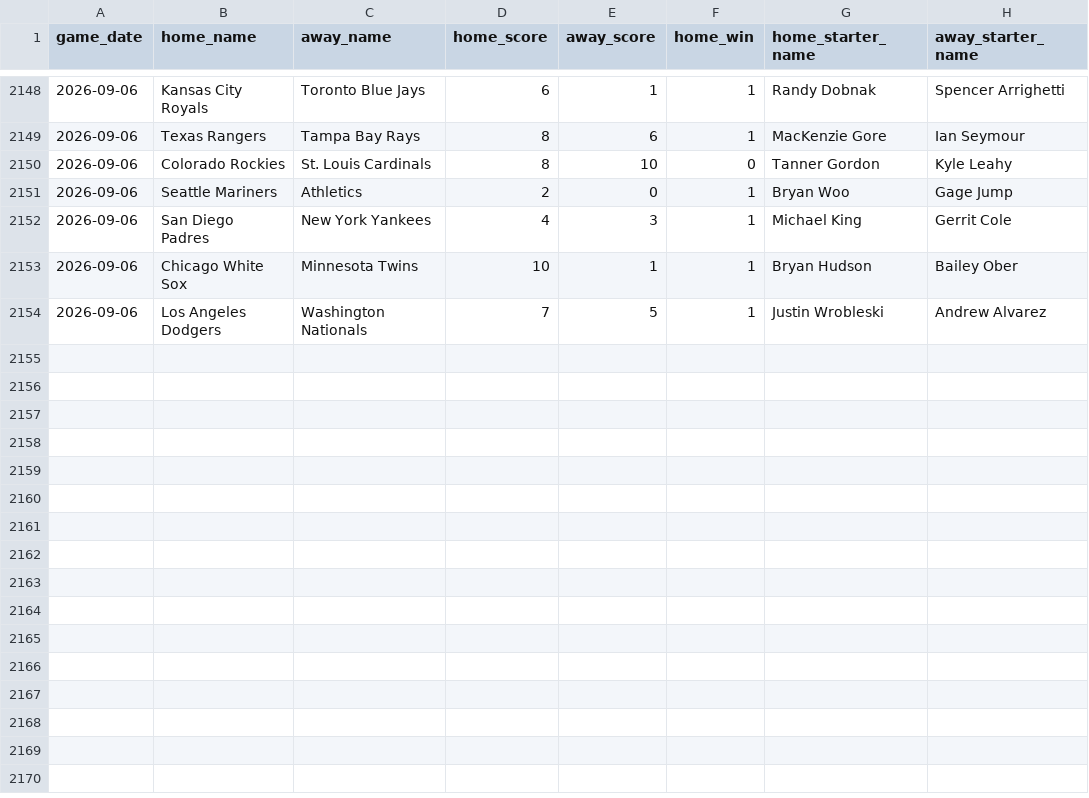
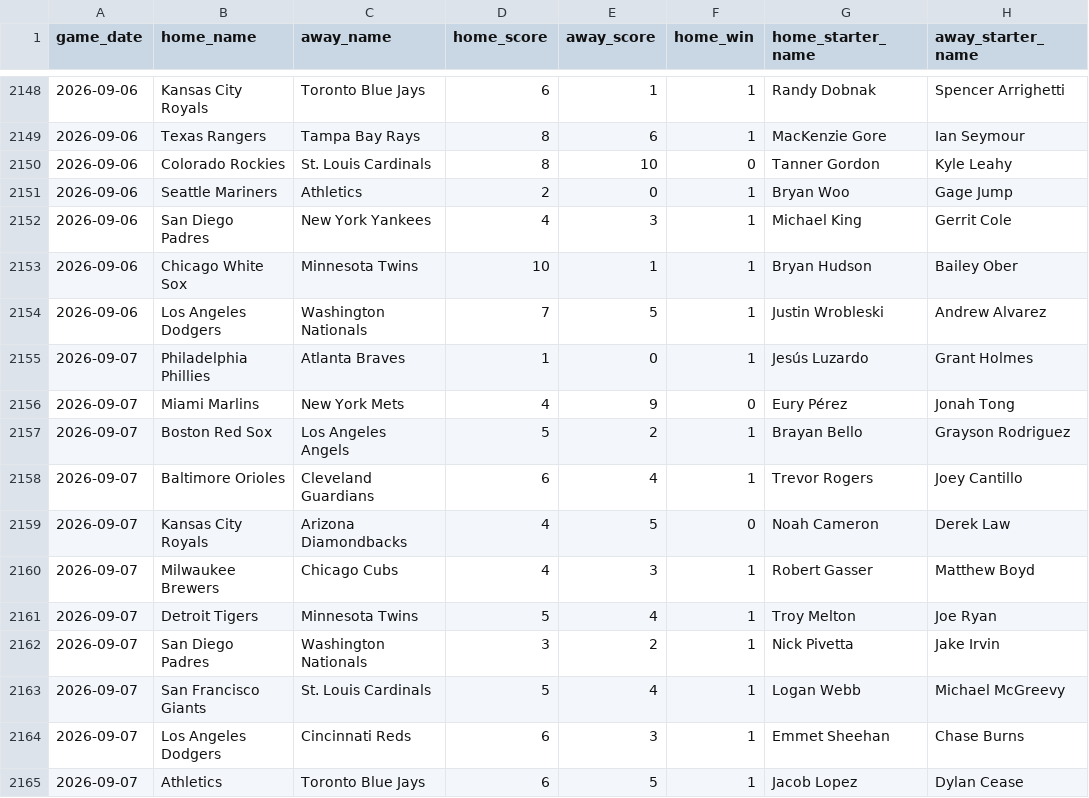
Before and after one commit to jaydengould/mlb-win-probability, a CSV file: data/raw/historical_2026.csv, drawn as a sheet; only a part is shown, gaps mark what is left out.

```diff
--- a/data/raw/historical_2026.csv
+++ b/data/raw/historical_2026.csv
@@ -2154 +2154,12 @@ game_date,home_name,away_name,home_score,away_score,home_win,home_starter_name,a
 2026-09-06,Los Angeles Dodgers,Washington Nationals,7,5,1,Justin Wrobleski,Andrew Alvarez
+2026-09-07,Philadelphia Phillies,Atlanta Braves,1,0,1,Jesús Luzardo,Grant Holmes
+2026-09-07,Miami Marlins,New York Mets,4,9,0,Eury Pérez,Jonah Tong
+2026-09-07,Boston Red Sox,Los Angeles Angels,5,2,1,Brayan Bello,Grayson Rodriguez
+2026-09-07,Baltimore Orioles,Cleveland Guardians,6,4,1,Trevor Rogers,Joey Cantillo
+2026-09-07,Kansas City Royals,Arizona Diamondbacks,4,5,0,Noah Cameron,Derek Law
+2026-09-07,Milwaukee Brewers,Chicago Cubs,4,3,1,Robert Gasser,Matthew Boyd
+2026-09-07,Detroit Tigers,Minnesota Twins,5,4,1,Troy Melton,Joe Ryan
+2026-09-07,San Diego Padres,Washington Nationals,3,2,1,Nick Pivetta,Jake Irvin
+2026-09-07,San Francisco Giants,St. Louis Cardinals,5,4,1,Logan Webb,Michael McGreevy
+2026-09-07,Los Angeles Dodgers,Cincinnati Reds,6,3,1,Emmet Sheehan,Chase Burns
+2026-09-07,Athletics,Toronto Blue Jays,6,5,1,Jacob Lopez,Dylan Cease
```
Also changed, not shown: 2 other files.
